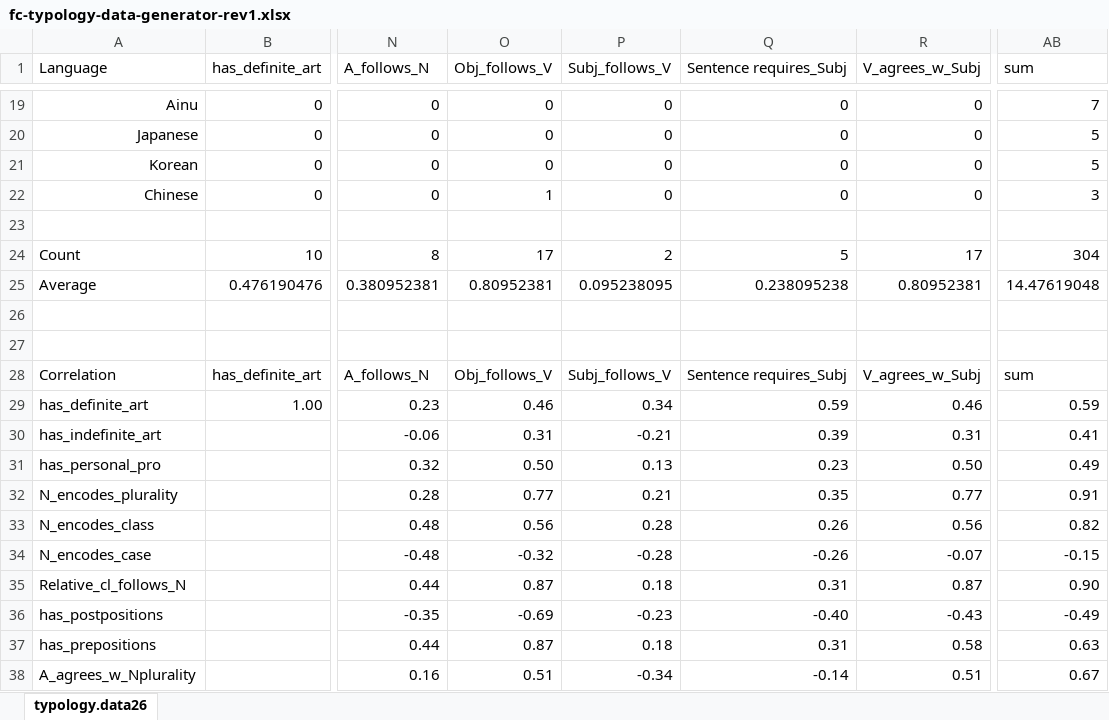
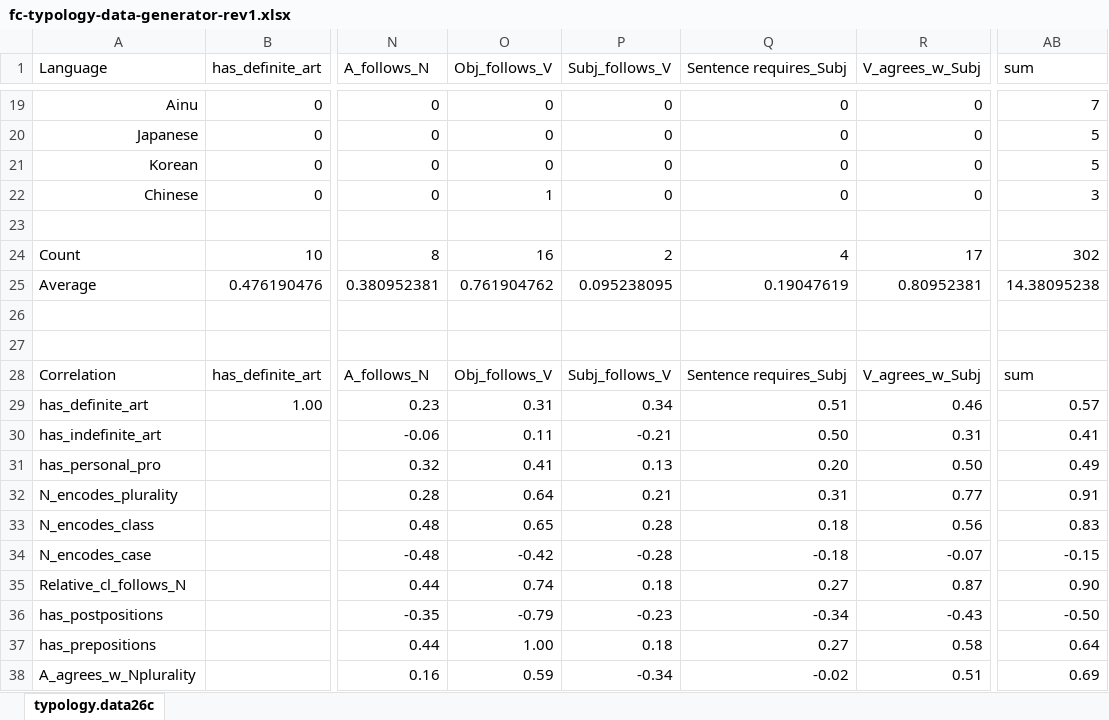
Before and after one commit to kow-k/FCA-grammar-typology, an Excel workbook: fc-typology-data-generator-rev1.xlsx, sheet typology.data26c, drawn as a sheet; only a part is shown, gaps mark what is left out; values as stored, in another font and other column widths than the file's, no borders; conditional formats and table styles not drawn; the diff covers the shown part only; the diff names each change by its address in the sheet, - before the commit and + after, or states it on an @@ line.

Commit message:
revised

```diff
--- a/fc-typology-data-generator-rev1.xlsx (sheet typology.data26c)
+++ b/fc-typology-data-generator-rev1.xlsx (sheet typology.data26c)
-sheet tab: typology.data26
+sheet tab: typology.data26c
-O24 (Obj_follows_V): 17
+O24 (Obj_follows_V): 16
-Q24 (Sentence requires_Subj): 5
+Q24 (Sentence requires_Subj): 4
-AB24 (sum): 304
+AB24 (sum): 302
-O25 (Obj_follows_V): 0.80952381
+O25 (Obj_follows_V): 0.761904762
-Q25 (Sentence requires_Subj): 0.238095238
+Q25 (Sentence requires_Subj): 0.19047619
-AB25 (sum): 14.47619048
+AB25 (sum): 14.38095238
-O29 (Obj_follows_V): 0.46
+O29 (Obj_follows_V): 0.31
-Q29 (Sentence requires_Subj): 0.59
+Q29 (Sentence requires_Subj): 0.51
-AB29 (sum): 0.59
+AB29 (sum): 0.57
-O30 (Obj_follows_V): 0.31
+O30 (Obj_follows_V): 0.11
-Q30 (Sentence requires_Subj): 0.39
+Q30 (Sentence requires_Subj): 0.50
-O31 (Obj_follows_V): 0.50
+O31 (Obj_follows_V): 0.41
-Q31 (Sentence requires_Subj): 0.23
+Q31 (Sentence requires_Subj): 0.20
-O32 (Obj_follows_V): 0.77
+O32 (Obj_follows_V): 0.64
-Q32 (Sentence requires_Subj): 0.35
+Q32 (Sentence requires_Subj): 0.31
-O33 (Obj_follows_V): 0.56
+O33 (Obj_follows_V): 0.65
-Q33 (Sentence requires_Subj): 0.26
+Q33 (Sentence requires_Subj): 0.18
-AB33 (sum): 0.82
+AB33 (sum): 0.83
-O34 (Obj_follows_V): -0.32
+O34 (Obj_follows_V): -0.42
-Q34 (Sentence requires_Subj): -0.26
+Q34 (Sentence requires_Subj): -0.18
-O35 (Obj_follows_V): 0.87
+O35 (Obj_follows_V): 0.74
-Q35 (Sentence requires_Subj): 0.31
+Q35 (Sentence requires_Subj): 0.27
-O36 (Obj_follows_V): -0.69
+O36 (Obj_follows_V): -0.79
-Q36 (Sentence requires_Subj): -0.40
+Q36 (Sentence requires_Subj): -0.34
-AB36 (sum): -0.49
+AB36 (sum): -0.50
-O37 (Obj_follows_V): 0.87
+O37 (Obj_follows_V): 1.00
-Q37 (Sentence requires_Subj): 0.31
+Q37 (Sentence requires_Subj): 0.27
-AB37 (sum): 0.63
+AB37 (sum): 0.64
-O38 (Obj_follows_V): 0.51
+O38 (Obj_follows_V): 0.59
-Q38 (Sentence requires_Subj): -0.14
+Q38 (Sentence requires_Subj): -0.02
-AB38 (sum): 0.67
+AB38 (sum): 0.69
```
Also changed, not shown: 39 edited cells elsewhere in this sheet.
